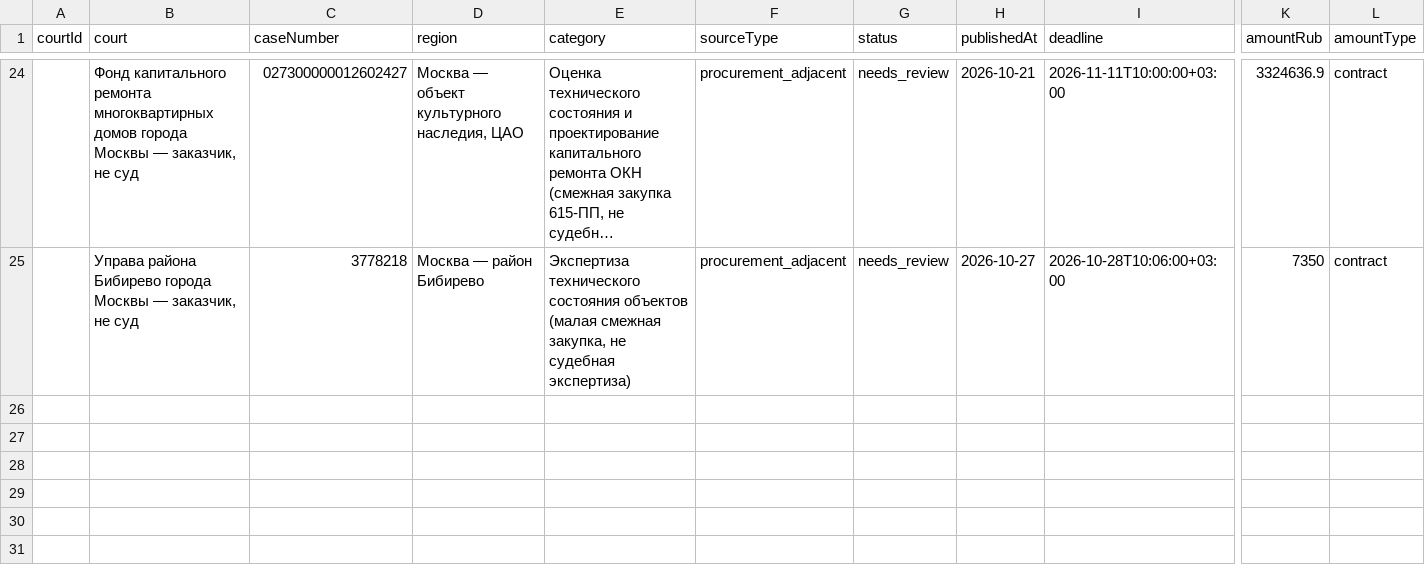
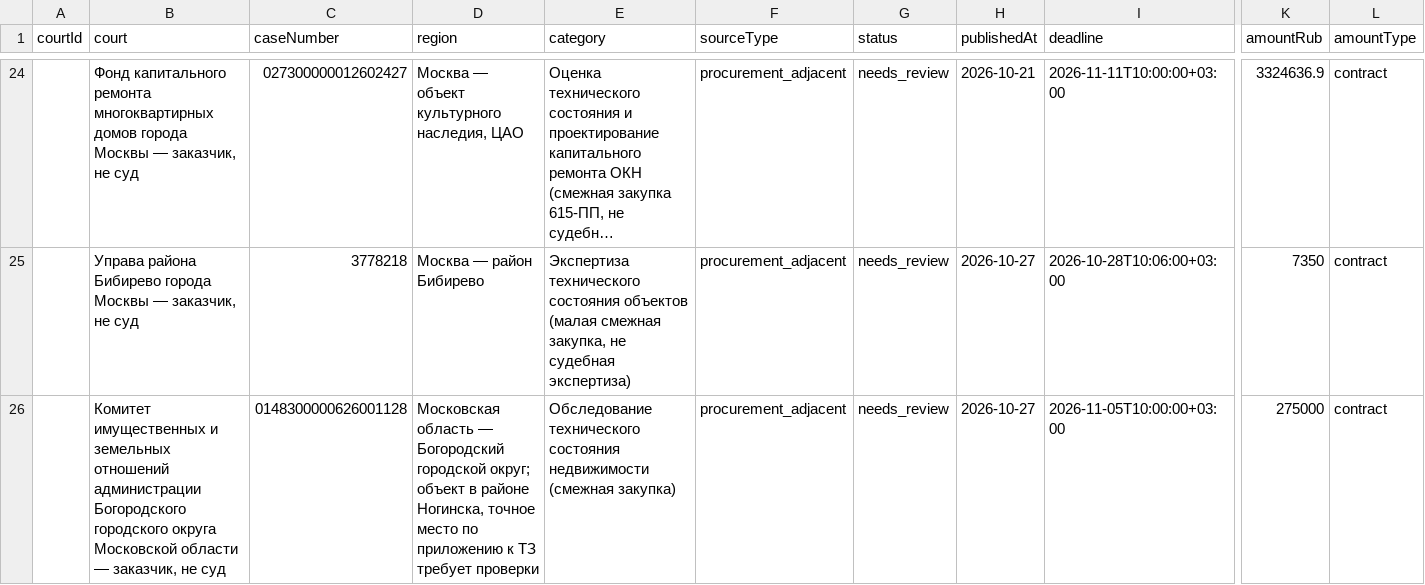
Before and after one commit to STEP3DLab/Technopark_project, a CSV file: expert-monitor/data/opportunities.csv, drawn as a sheet; only a part is shown, gaps mark what is left out; long unchanged cells end in …; rows hold the shown columns only; the diff names each change by its address in the sheet, - before the commit and + after, or states it on an @@ line.

```diff
--- a/expert-monitor/data/opportunities.csv
+++ b/expert-monitor/data/opportunities.csv
+row 26:  | Комитет имущественных и земельных отношений администрации Богородского городского округа Московской области — заказчик, не суд | 0148300000626001128 | Московская область — Богородский городской округ; объект в районе Ногинска, точное место по приложению к ТЗ требует проверки | Обследование технического состояния недвижимости (смежная закупка) | procurement_adjacent | needs_review | 2026-10-27 | 2026-11-05T10:00:00+03:00 | 275000 | contract
```
Also changed, not shown: 2 other files.
